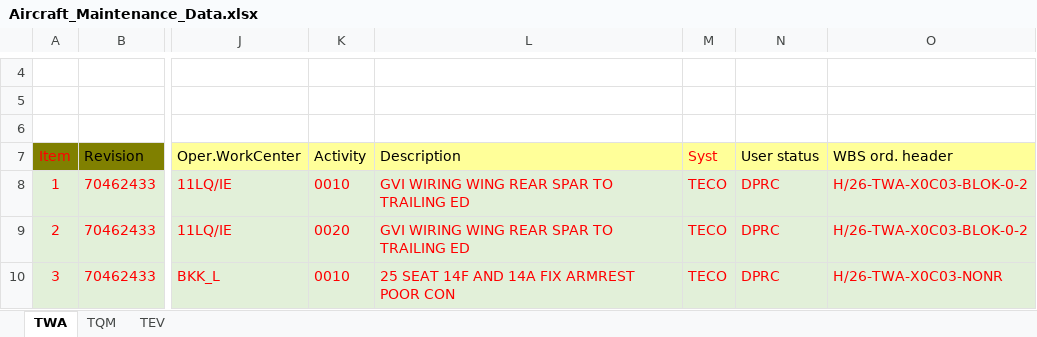
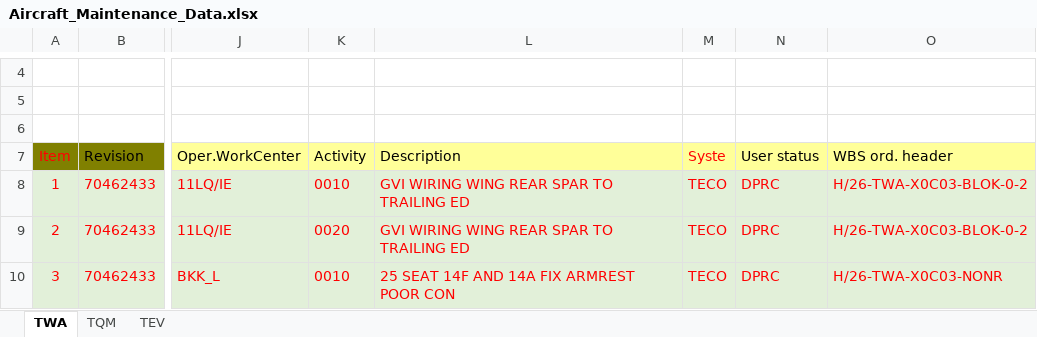
Before and after one commit to Huan289100/aircraft-maintenance-dashboard, an Excel workbook: Aircraft_Maintenance_Data.xlsx, sheet TWA, drawn as a sheet; only a part is shown, gaps mark what is left out; values as stored, in another font and other column widths than the file's, no borders; charts and pictures not drawn; the diff names each change by its address in the sheet, - before the commit and + after, or states it on an @@ line.

Commit message:
Add files via upload

```diff
--- a/Aircraft_Maintenance_Data.xlsx (sheet TWA)
+++ b/Aircraft_Maintenance_Data.xlsx (sheet TWA)
-M7: Syst
+M7: Syste
```
Also changed, not shown: charts or pictures.
